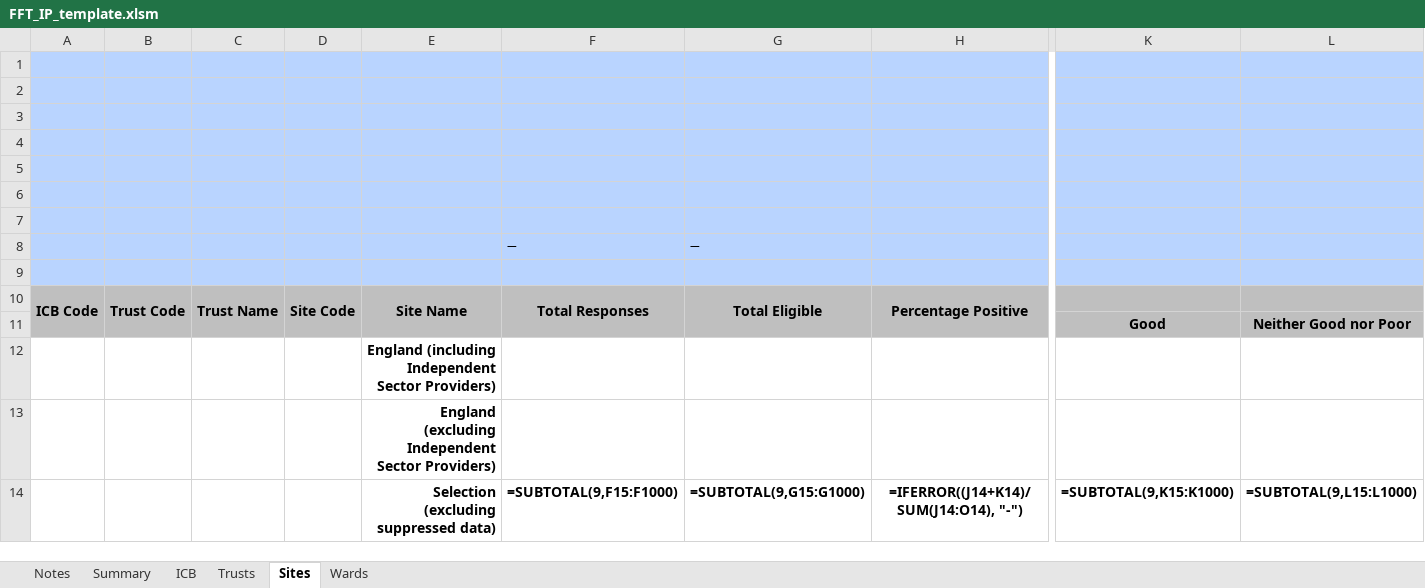
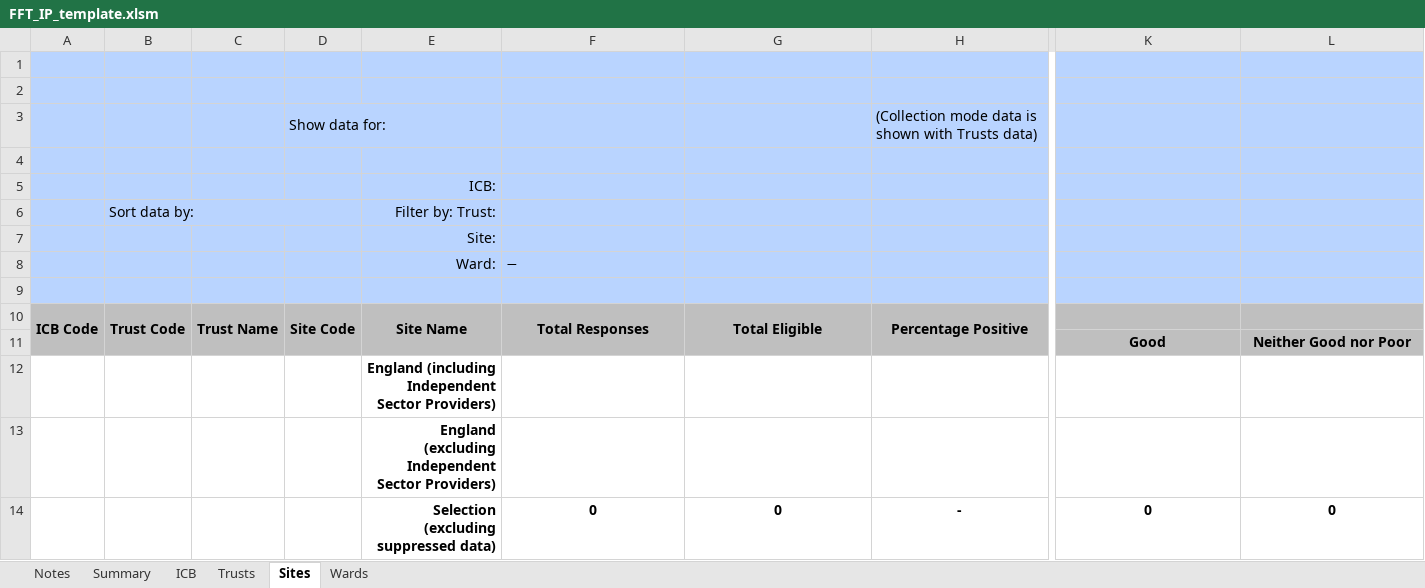
Before and after one commit to nhsengland/fft_pipeline, an Excel workbook: data/inputs/templates/FFT_IP_template.xlsm, sheet Sites, drawn as a sheet; only a part is shown, gaps mark what is left out; values as stored, in another font and other column widths than the file's, no borders; formulas without a stored value are shown as written; charts and pictures not drawn; removed rows and columns are numbered as before the commit, all else as after; rows hold the shown columns only; the diff covers the shown part only; the diff names each change by its address in the sheet, - before the commit and + after, or states it on an @@ line.

```diff
--- a/data/inputs/templates/FFT_IP_template.xlsm (sheet Sites)
+++ b/data/inputs/templates/FFT_IP_template.xlsm (sheet Sites)
+row 3:  |  |  | Show data for: |  |  |  | (Collection mode data is shown with Trusts data)
-E5: (empty)
+E5: ICB:
-row 6: (empty)
+row 6:  | Sort data by: |  |  | Filter by: Trust:
+B6:D6 merged
-E7: (empty)
+E7: Site:
-row 8: (empty)
+row 8:  |  |  |  | Ward: | −
-row 8:  |  |  |  |  | − | −
-K10:L10 fill: none
+K10:L10 fill: #BFBFBF
-A11:H11 fill: none
+A11:H11 fill: #BFBFBF
-row 14:  |  |  |  | Selection (excluding suppressed data) | =SUBTOTAL(9,F15:F1000) | =SUBTOTAL(9,G15:G1000) | =IFERROR((J14+K14)/SUM(J14:O14), "-") | =SUBTOTAL(9,K15:K1000) | =SUBTOTAL(9,L15:L1000)
+row 14:  |  |  |  | Selection (excluding suppressed data) | 0 | 0 | - | 0 | 0
```
Also changed, not shown: cell formats elsewhere in this sheet, sheet Trusts, sheet Wards, sheet ICB, sheet Notes, sheet Summary, charts or pictures, data/inputs/templates/FFT_AE_template.xlsm.
